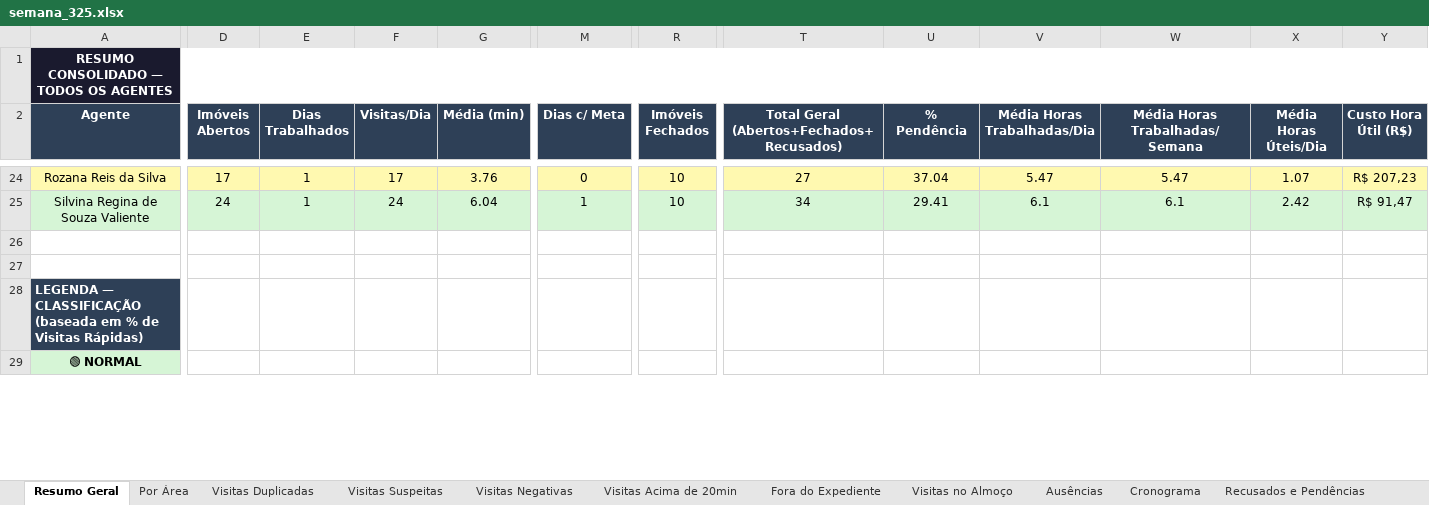
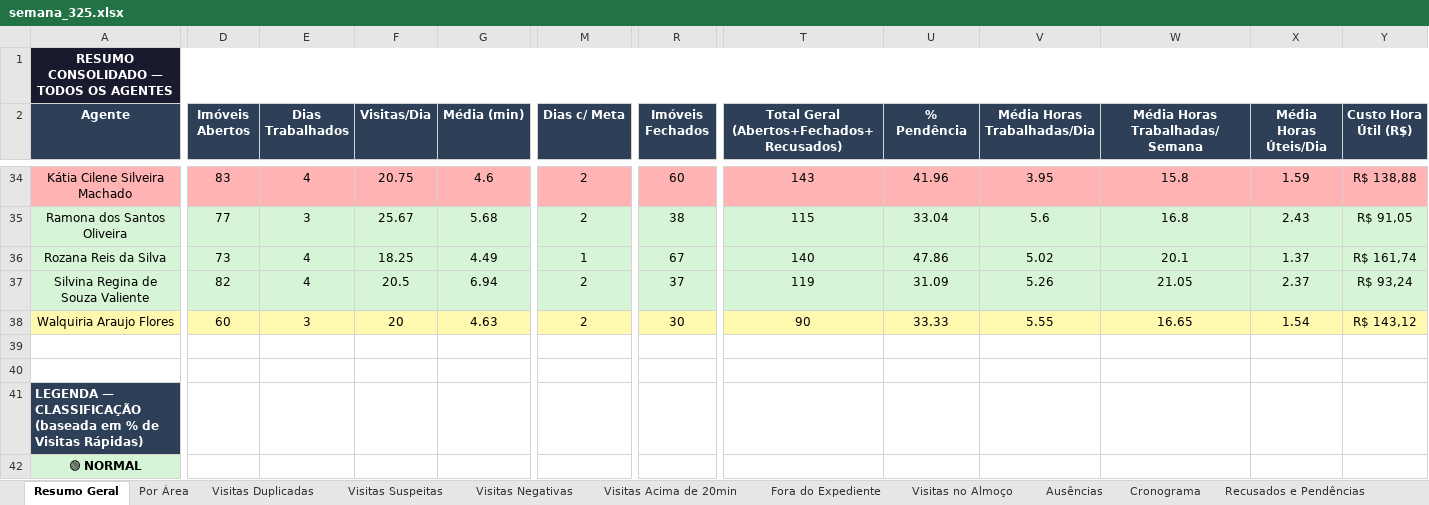
Before and after one commit to LucsDevPro/Sentinela, an Excel workbook: data/historico/semana_325.xlsx, sheet Resumo Geral, drawn as a sheet; only a part is shown, gaps mark what is left out; values as stored, in another font and other column widths than the file's, no borders; addresses are those after the commit; rows hold the shown columns only; the diff covers the shown part only; the diff names each change by its address in the sheet, - before the commit and + after, or states it on an @@ line.

```diff
--- a/data/historico/semana_325.xlsx (sheet Resumo Geral)
+++ b/data/historico/semana_325.xlsx (sheet Resumo Geral)
+row 34: Kátia Cilene Silveira Machado | 83 | 4 | 20.75 | 4.6 | 2 | 60 | 143 | 41.96 | 3.95 | 15.8 | 1.59 | R$ 138,88
+row 35: Ramona dos Santos Oliveira | 77 | 3 | 25.67 | 5.68 | 2 | 38 | 115 | 33.04 | 5.6 | 16.8 | 2.43 | R$ 91,05
-A36:Y36 fill: #FFF9B0
+A36:Y36 fill: #D6F5D6
-D36 (Imóveis Abertos): 17
+D36 (Imóveis Abertos): 73
-E36:E37 (Dias Trabalhados): 1
+E36:E37 (Dias Trabalhados): 4
-F36 (Visitas/Dia): 17
+F36 (Visitas/Dia): 18.25
-G36 (Média (min)): 3.76
+G36 (Média (min)): 4.49
-M36 (Dias c/ Meta): 0
+M36 (Dias c/ Meta): 1
-R36 (Imóveis Fechados): 10
+R36 (Imóveis Fechados): 67
-T36: 27
+T36: 140
-U36 (% Pendência): 37.04
+U36 (% Pendência): 47.86
-V36 (Média Horas Trabalhadas/Dia): 5.47
+V36 (Média Horas Trabalhadas/Dia): 5.02
-W36 (Média Horas Trabalhadas/Semana): 5.47
+W36 (Média Horas Trabalhadas/Semana): 20.1
-X36 (Média Horas Úteis/Dia): 1.07
+X36 (Média Horas Úteis/Dia): 1.37
-Y36 (Custo Hora Útil (R$)): R$ 207,23
+Y36 (Custo Hora Útil (R$)): R$ 161,74
-D37 (Imóveis Abertos): 24
+D37 (Imóveis Abertos): 82
-F37 (Visitas/Dia): 24
+F37 (Visitas/Dia): 20.5
-G37 (Média (min)): 6.04
+G37 (Média (min)): 6.94
-M37 (Dias c/ Meta): 1
+M37 (Dias c/ Meta): 2
-R37 (Imóveis Fechados): 10
+R37 (Imóveis Fechados): 37
-T37: 34
+T37: 119
-U37 (% Pendência): 29.41
+U37 (% Pendência): 31.09
-V37 (Média Horas Trabalhadas/Dia): 6.1
+V37 (Média Horas Trabalhadas/Dia): 5.26
-W37 (Média Horas Trabalhadas/Semana): 6.1
+W37 (Média Horas Trabalhadas/Semana): 21.05
-X37 (Média Horas Úteis/Dia): 2.42
+X37 (Média Horas Úteis/Dia): 2.37
-Y37 (Custo Hora Útil (R$)): R$ 91,47
+Y37 (Custo Hora Útil (R$)): R$ 93,24
+row 38: Walquiria Araujo Flores | 60 | 3 | 20 | 4.63 | 2 | 30 | 90 | 33.33 | 5.55 | 16.65 | 1.54 | R$ 143,12
```
Also changed, not shown: 10 added rows, 386 edited cells and cell formats elsewhere in this sheet, sheet Ranking, sheet Por Área, sheet Ausências, sheet Recusados e Pendências, sheet Fora do Expediente, sheet Visitas Acima de 20min, 3 more sheets, other sheet tabs, data/Analise_Consolidada.xlsx, data/historico/semana_320.xlsx, 30 other files.
